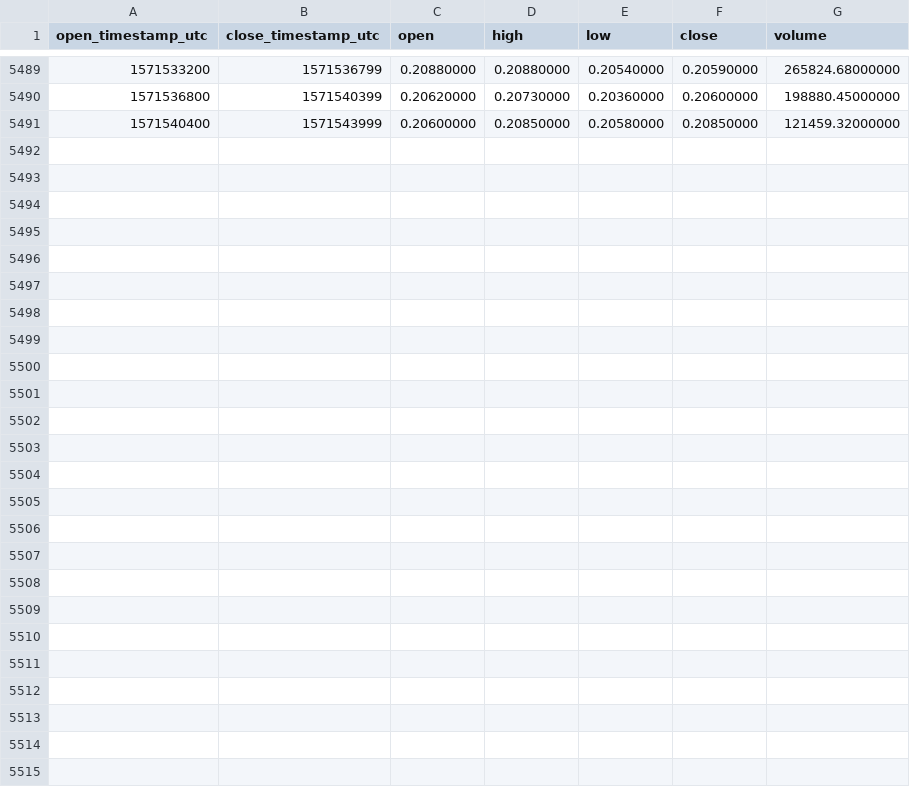
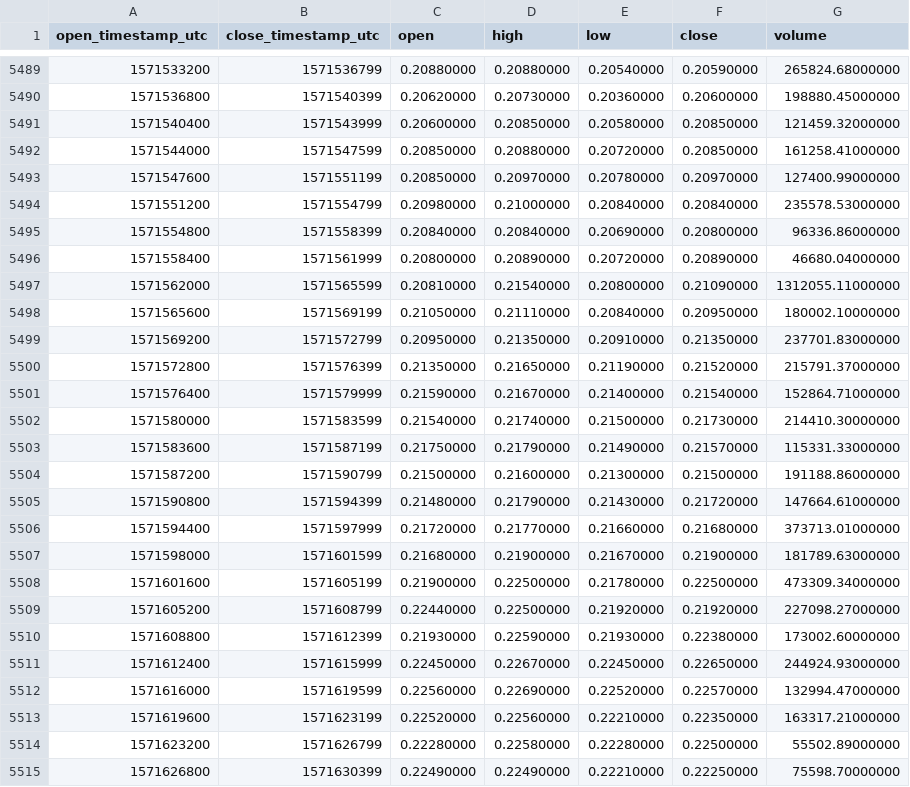
Before and after one commit to cryptobigbro/binance-BATUSDT, a CSV file: binance-BATUSDT-1h.csv, drawn as a sheet; only a part is shown, gaps mark what is left out.

Commit message:
Update OHLCV data.

```diff
--- a/binance-BATUSDT-1h.csv
+++ b/binance-BATUSDT-1h.csv
@@ -5491 +5491,25 @@ open_timestamp_utc,close_timestamp_utc,open,high,low,close,volume
 1571540400,1571543999,0.20600000,0.20850000,0.20580000,0.20850000,121459.32000000
+1571544000,1571547599,0.20850000,0.20880000,0.20720000,0.20850000,161258.41000000
+1571547600,1571551199,0.20850000,0.20970000,0.20780000,0.20970000,127400.99000000
+1571551200,1571554799,0.20980000,0.21000000,0.20840000,0.20840000,235578.53000000
+1571554800,1571558399,0.20840000,0.20840000,0.20690000,0.20800000,96336.86000000
+1571558400,1571561999,0.20800000,0.20890000,0.20720000,0.20890000,46680.04000000
+1571562000,1571565599,0.20810000,0.21540000,0.20800000,0.21090000,1312055.11000000
+1571565600,1571569199,0.21050000,0.21110000,0.20840000,0.20950000,180002.10000000
+1571569200,1571572799,0.20950000,0.21350000,0.20910000,0.21350000,237701.83000000
+1571572800,1571576399,0.21350000,0.21650000,0.21190000,0.21520000,215791.37000000
+1571576400,1571579999,0.21590000,0.21670000,0.21400000,0.21540000,152864.71000000
+1571580000,1571583599,0.21540000,0.21740000,0.21500000,0.21730000,214410.30000000
+1571583600,1571587199,0.21750000,0.21790000,0.21490000,0.21570000,115331.33000000
+1571587200,1571590799,0.21500000,0.21600000,0.21300000,0.21500000,191188.86000000
+1571590800,1571594399,0.21480000,0.21790000,0.21430000,0.21720000,147664.61000000
+1571594400,1571597999,0.21720000,0.21770000,0.21660000,0.21680000,373713.01000000
+1571598000,1571601599,0.21680000,0.21900000,0.21670000,0.21900000,181789.63000000
+1571601600,1571605199,0.21900000,0.22500000,0.21780000,0.22500000,473309.34000000
+1571605200,1571608799,0.22440000,0.22500000,0.21920000,0.21920000,227098.27000000
+1571608800,1571612399,0.21930000,0.22590000,0.21930000,0.22380000,173002.60000000
+1571612400,1571615999,0.22450000,0.22670000,0.22450000,0.22650000,244924.93000000
+1571616000,1571619599,0.22560000,0.22690000,0.22520000,0.22570000,132994.47000000
+1571619600,1571623199,0.22520000,0.22560000,0.22210000,0.22350000,163317.21000000
+1571623200,1571626799,0.22280000,0.22580000,0.22280000,0.22500000,55502.89000000
+1571626800,1571630399,0.22490000,0.22490000,0.22210000,0.22250000,75598.70000000
```
Also changed, not shown: binance-BATUSDT-1d.csv.
